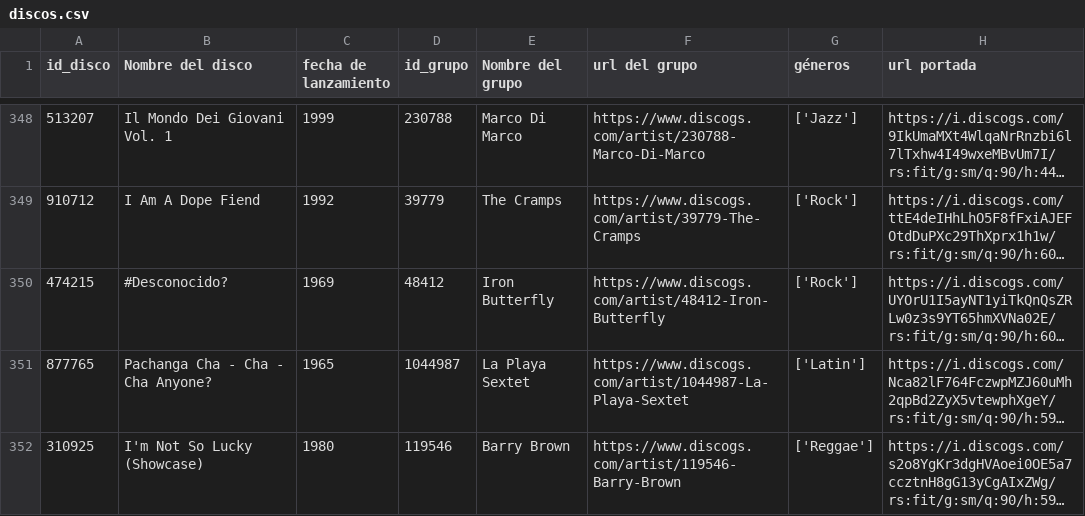
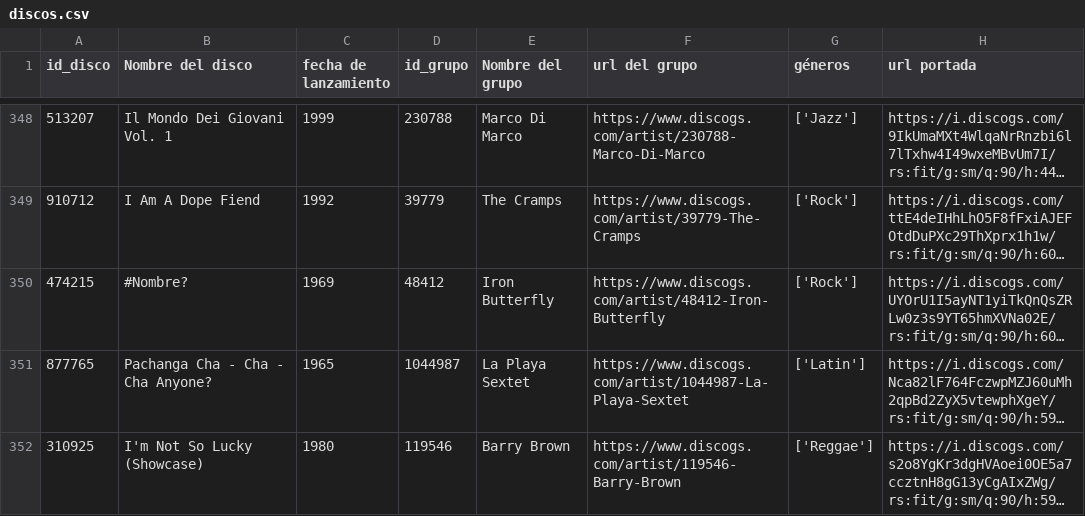
Before and after one commit to Sergi23/PL2-BBDD, a CSV file: DATOS_DISCOS/discos.csv, drawn as a sheet; only a part is shown, gaps mark what is left out; long unchanged cells end in …; the diff names each change by its address in the sheet, - before the commit and + after, or states it on an @@ line.

```diff
--- a/DATOS_DISCOS/discos.csv
+++ b/DATOS_DISCOS/discos.csv
-B350 (Nombre del disco): #Desconocido?
+B350 (Nombre del disco): #Nombre?
```
Also changed, not shown: 1 other file.
